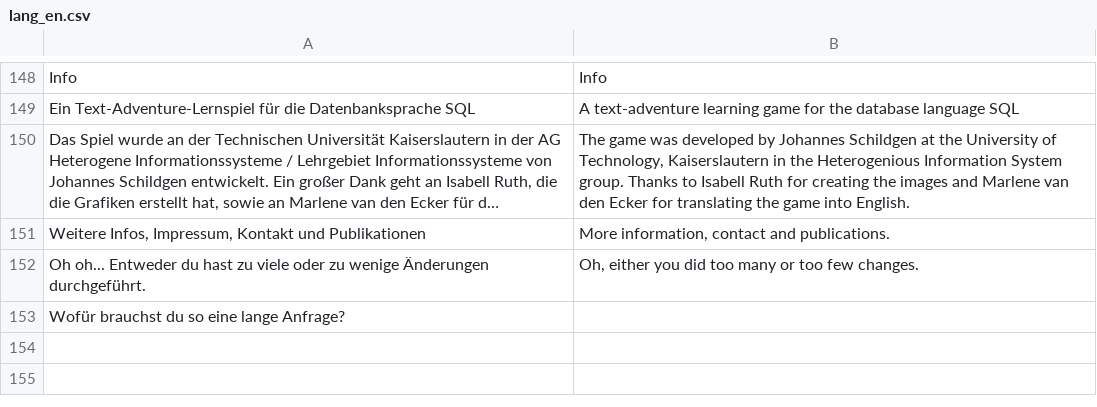
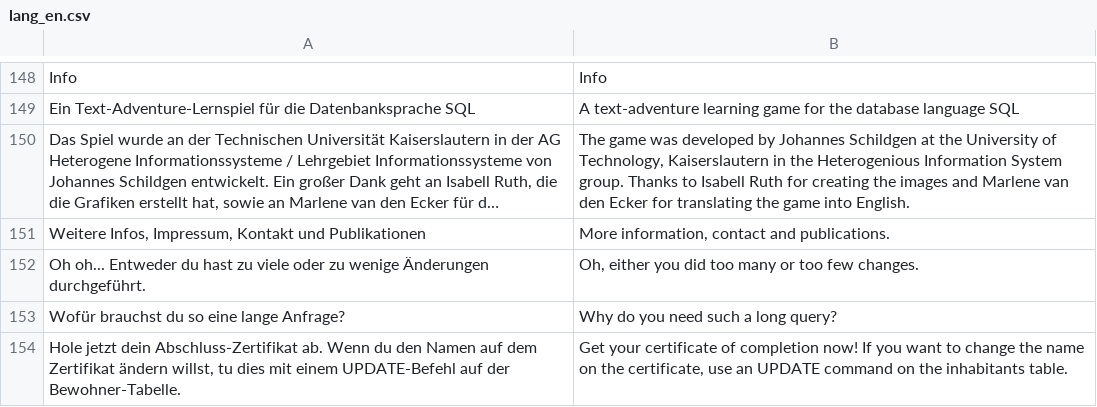
Before and after one commit to jschildgen/sql-island, a CSV file: lang_en.csv, drawn as a sheet; only a part is shown, gaps mark what is left out; long unchanged cells end in ….

```diff
--- a/lang_en.csv
+++ b/lang_en.csv
@@ -152,2 +152,3 @@ Weitere Infos, Impressum, Kontakt und Publikationen|More information, contact an
 Oh oh... Entweder du hast zu viele oder zu wenige Änderungen durchgeführt.|Oh, either you did too many or too few changes.
-Wofür brauchst du so eine lange Anfrage?|
+Wofür brauchst du so eine lange Anfrage?|Why do you need such a long query?
+Hole jetzt dein Abschluss-Zertifikat ab. Wenn du den Namen auf dem Zertifikat ändern willst, tu dies mit einem UPDATE-Befehl auf der Bewohner-Tabelle.|Get your certificate of completion now! If you want to change the name on the certificate, use an UPDATE command on the inhabitants table.
```
Also changed, not shown: lang_pt.csv, 7 other files.
